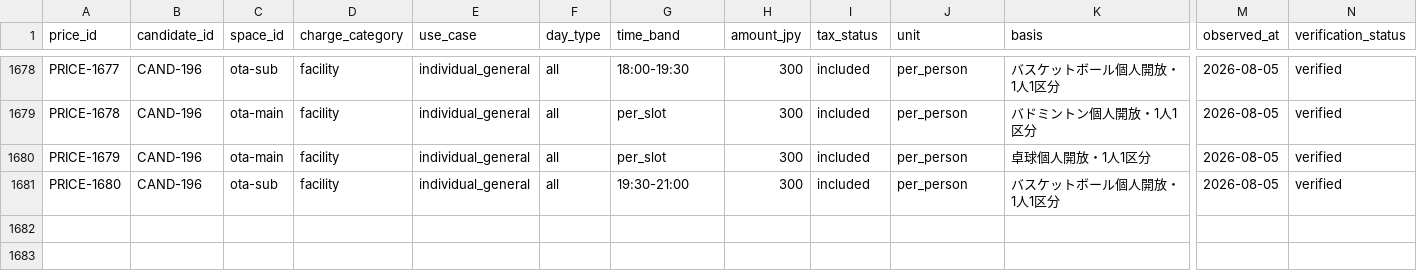
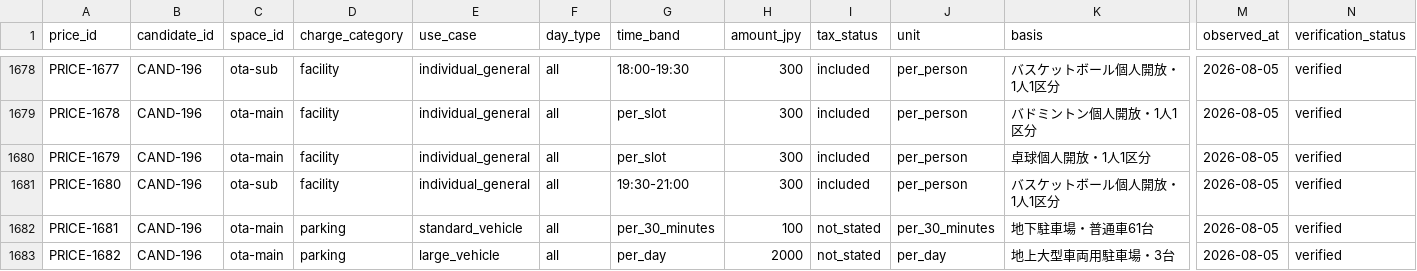
Before and after one commit to aratama-ship-it/venue-monosashi, a CSV file: data/price-observations.csv, drawn as a sheet; only a part is shown, gaps mark what is left out; rows hold the shown columns only; the diff names each change by its address in the sheet, - before the commit and + after, or states it on an @@ line.

```diff
--- a/data/price-observations.csv
+++ b/data/price-observations.csv
+row 1682: PRICE-1681 | CAND-196 | ota-main | parking | standard_vehicle | all | per_30_minutes | 100 | not_stated | per_30_minutes | 地下駐車場・普通車61台 | 2026-08-05 | verified
+row 1683: PRICE-1682 | CAND-196 | ota-main | parking | large_vehicle | all | per_day | 2000 | not_stated | per_day | 地上大型車両用駐車場・3台 | 2026-08-05 | verified
```
Also changed, not shown: data/venue-details.csv, data/venue-operations.csv, 2 other files.
